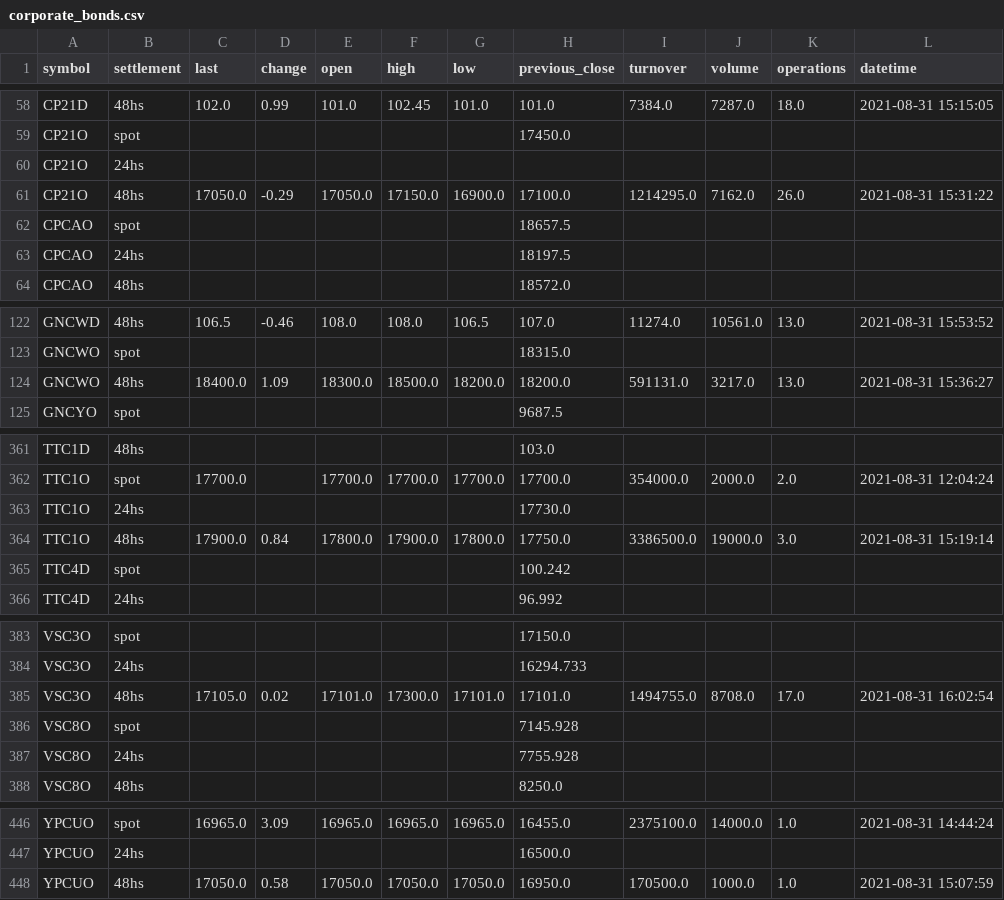
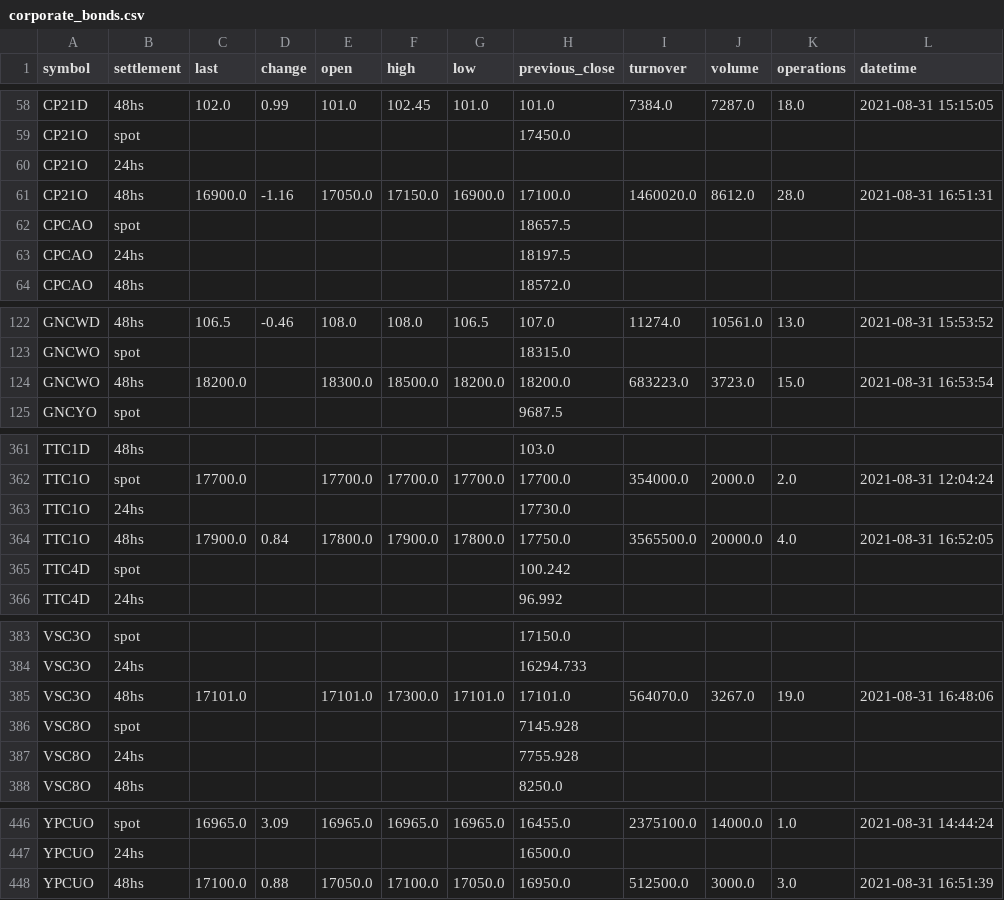
Before and after one commit to Lucapo01/wmpy_FastAPI, a CSV file: funciones/corporate_bonds.csv, drawn as a sheet; only a part is shown, gaps mark what is left out; the diff covers the shown part only.

```diff
--- a/funciones/corporate_bonds.csv
+++ b/funciones/corporate_bonds.csv
@@ -60,3 +60,3 @@ CP21O,spot,,,,,,17450.0,,,,
 CP21O,24hs,,,,,,,,,,
-CP21O,48hs,17050.0,-0.29,17050.0,17150.0,16900.0,17100.0,1214295.0,7162.0,26.0,2021-08-31 15:31:22
+CP21O,48hs,16900.0,-1.16,17050.0,17150.0,16900.0,17100.0,1460020.0,8612.0,28.0,2021-08-31 16:51:31
 CPCAO,spot,,,,,,18657.5,,,,
@@ -123,3 +123,3 @@ GNCWD,48hs,106.5,-0.46,108.0,108.0,106.5,107.0,11274.0,10561.0,13.0,2021-08-31 1
 GNCWO,spot,,,,,,18315.0,,,,
-GNCWO,48hs,18400.0,1.09,18300.0,18500.0,18200.0,18200.0,591131.0,3217.0,13.0,2021-08-31 15:36:27
+GNCWO,48hs,18200.0,,18300.0,18500.0,18200.0,18200.0,683223.0,3723.0,15.0,2021-08-31 16:53:54
 GNCYO,spot,,,,,,9687.5,,,,
@@ -363,3 +363,3 @@ TTC1O,spot,17700.0,,17700.0,17700.0,17700.0,17700.0,354000.0,2000.0,2.0,2021-08-
 TTC1O,24hs,,,,,,17730.0,,,,
-TTC1O,48hs,17900.0,0.84,17800.0,17900.0,17800.0,17750.0,3386500.0,19000.0,3.0,2021-08-31 15:19:14
+TTC1O,48hs,17900.0,0.84,17800.0,17900.0,17800.0,17750.0,3565500.0,20000.0,4.0,2021-08-31 16:52:05
 TTC4D,spot,,,,,,100.242,,,,
@@ -384,3 +384,3 @@ VSC3O,spot,,,,,,17150.0,,,,
 VSC3O,24hs,,,,,,16294.733,,,,
-VSC3O,48hs,17105.0,0.02,17101.0,17300.0,17101.0,17101.0,1494755.0,8708.0,17.0,2021-08-31 16:02:54
+VSC3O,48hs,17101.0,,17101.0,17300.0,17101.0,17101.0,564070.0,3267.0,19.0,2021-08-31 16:48:06
 VSC8O,spot,,,,,,7145.928,,,,
@@ -447,2 +447,2 @@ YPCUO,spot,16965.0,3.09,16965.0,16965.0,16965.0,16455.0,2375100.0,14000.0,1.0,20
 YPCUO,24hs,,,,,,16500.0,,,,
-YPCUO,48hs,17050.0,0.58,17050.0,17050.0,17050.0,16950.0,170500.0,1000.0,1.0,2021-08-31 15:07:59
+YPCUO,48hs,17100.0,0.88,17050.0,17100.0,17050.0,16950.0,512500.0,3000.0,3.0,2021-08-31 16:51:39
```
Also changed, not shown: 1 added row, 1 removed row and 76 edited cells elsewhere in this file, funciones/government_bonds.csv, 1 other file.
